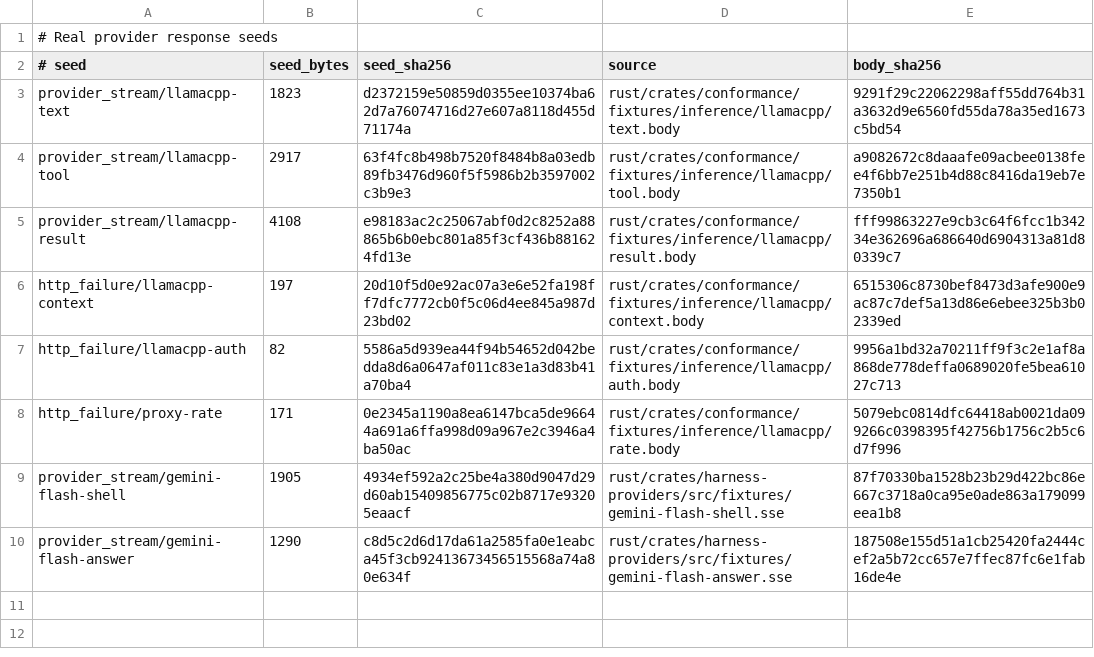
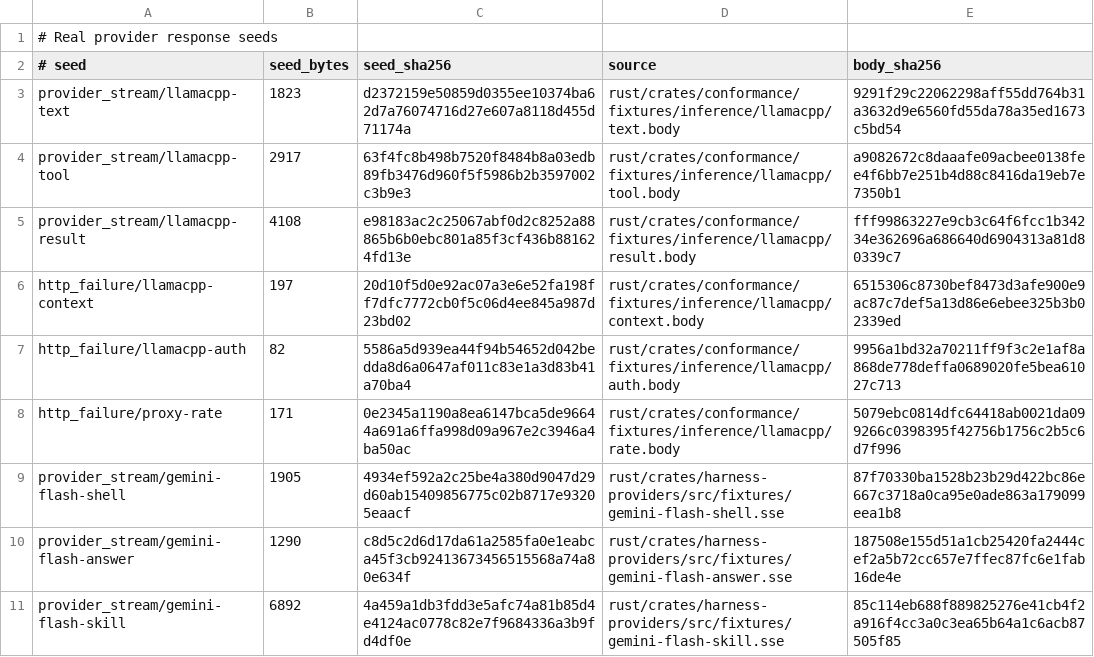
Before and after one commit to acyclic-labs/sdk, a TSV file: rust/crates/harness-providers/fuzz/corpus/SOURCES.tsv, drawn as a sheet.

```diff
--- a/rust/crates/harness-providers/fuzz/corpus/SOURCES.tsv
+++ b/rust/crates/harness-providers/fuzz/corpus/SOURCES.tsv
@@ -10 +10,2 @@ provider_stream/gemini-flash-shell	1905	4934ef592a2c25be4a380d9047d29d60ab154098
 provider_stream/gemini-flash-answer	1290	c8d5c2d6d17da61a2585fa0e1eabca45f3cb92413673456515568a74a80e634f	rust/crates/harness-providers/src/fixtures/gemini-flash-answer.sse	187508e155d51a1cb25420fa2444cef2a5b72cc657e7ffec87fc6e1fab16de4e
+provider_stream/gemini-flash-skill	6892	4a459a1db3fdd3e5afc74a81b85d4e4124ac0778c82e7f9684336a3b9fd4df0e	rust/crates/harness-providers/src/fixtures/gemini-flash-skill.sse	85c114eb688f889825276e41cb4f2a916f4cc3a0c3ea65b64a1c6acb87505f85
```
Also changed, not shown: 7 other files.
